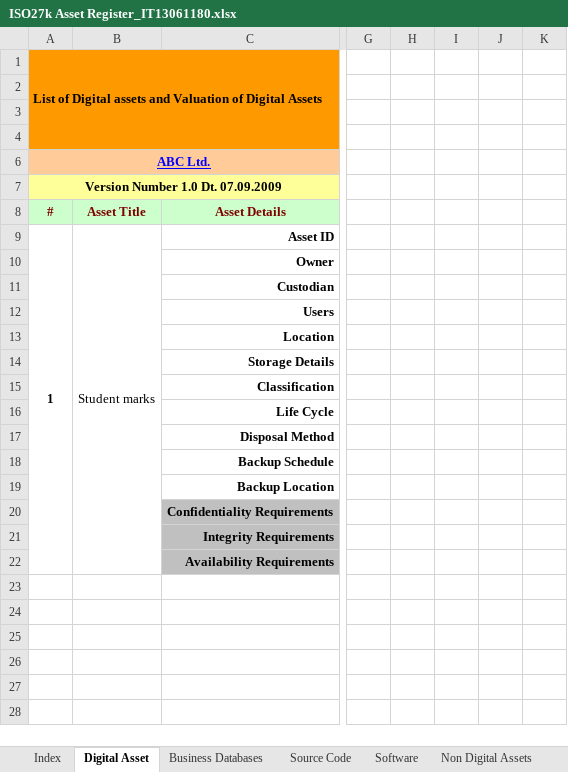
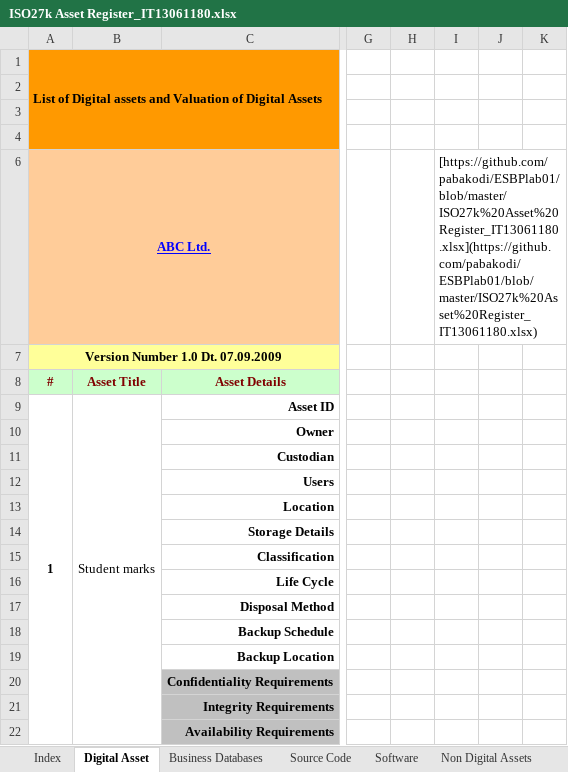
Before and after one commit to pabakodi/ESBPlab01, an Excel workbook: ISO27k Asset Register_IT13061180.xlsx, sheet Digital Asset, drawn as a sheet; only a part is shown, gaps mark what is left out; values as stored, in another font and other column widths than the file's, no borders; charts and pictures and conditional formats not drawn; the diff names each change by its address in the sheet, - before the commit and + after, or states it on an @@ line.

Commit message:
Asset register added

```diff
--- a/ISO27k Asset Register_IT13061180.xlsx (sheet Digital Asset)
+++ b/ISO27k Asset Register_IT13061180.xlsx (sheet Digital Asset)
-I6: (empty)
+I6: [https://github.com/pabakodi/ESBPlab01/blob/master/ISO27k%20Asset%20Register_IT13061180.xlsx](https://github.com/pabakodi/ESBPlab01/blob/master/ISO27k%20Asset%20Register_IT13061180.xlsx)
```
